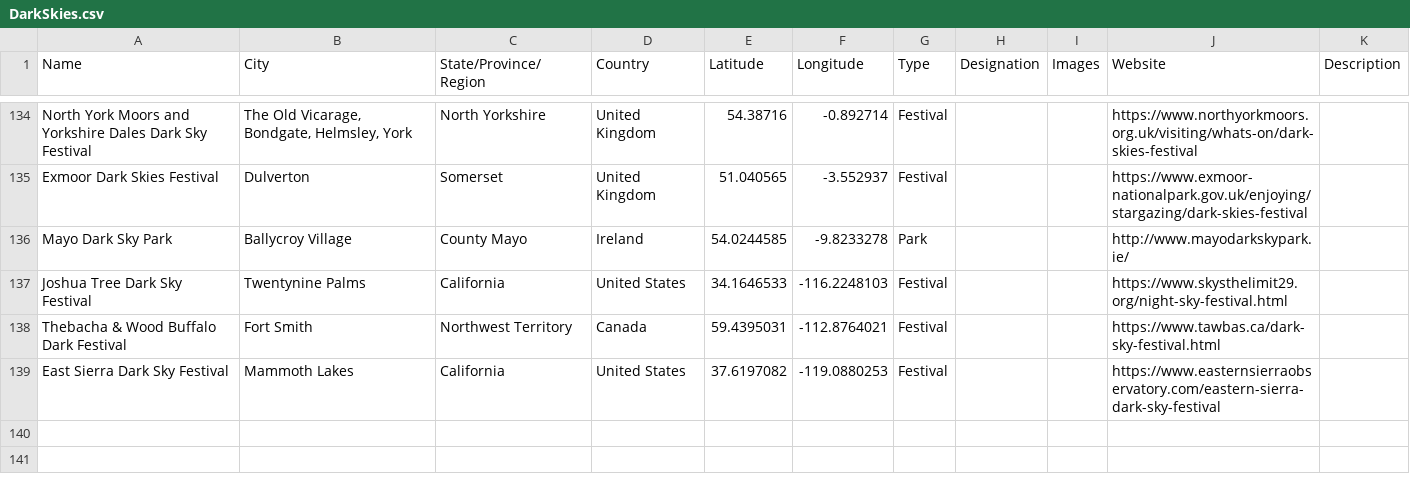
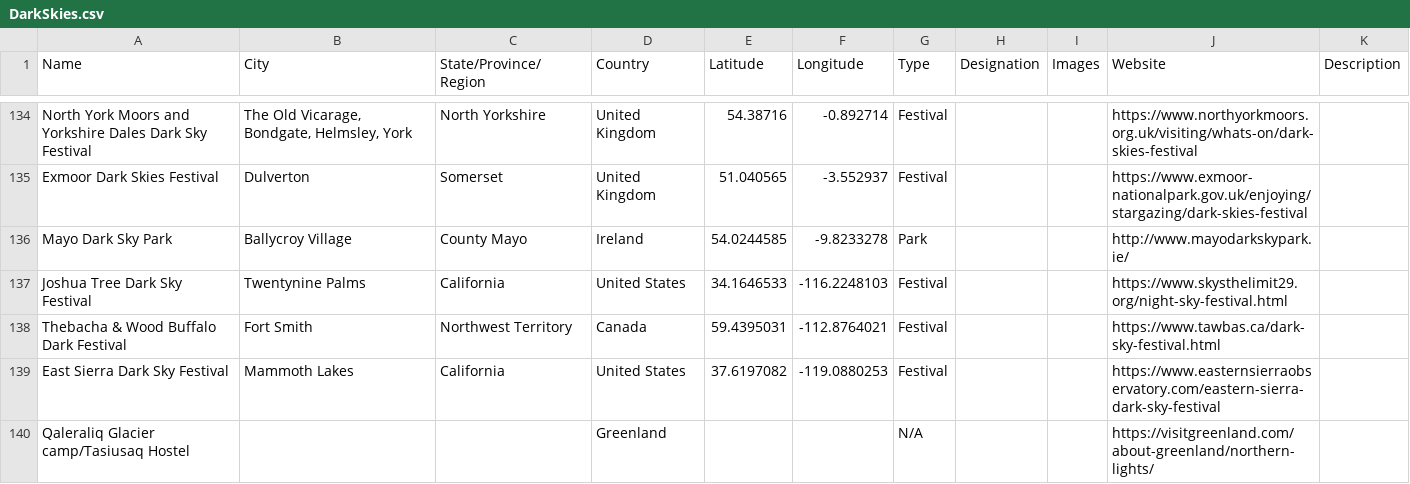
Before and after one commit to nomadicvince/spaceports_data, a CSV file: DarkSkies.csv, drawn as a sheet; only a part is shown, gaps mark what is left out.

Commit message:
Add files via upload

```diff
--- a/DarkSkies.csv
+++ b/DarkSkies.csv
@@ -139 +139,2 @@ Thebacha & Wood Buffalo Dark Festival,Fort Smith,Northwest Territory,Canada,59.4
 East Sierra Dark Sky Festival,Mammoth Lakes,California,United States,37.6197082,-119.0880253,Festival,,,https://www.easternsierraobservatory.com/eastern-sierra-dark-sky-festival,
+Qaleraliq Glacier camp/Tasiusaq Hostel,,,Greenland,,,N/A,,,https://visitgreenland.com/about-greenland/northern-lights/,
```
